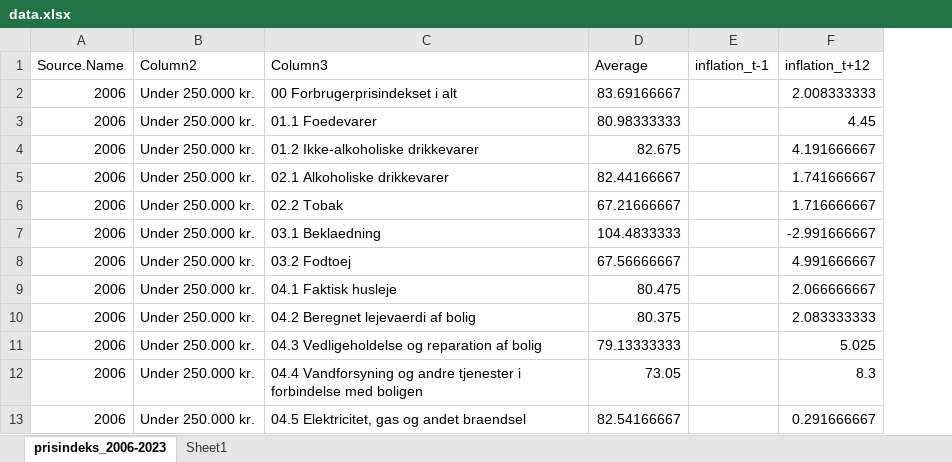
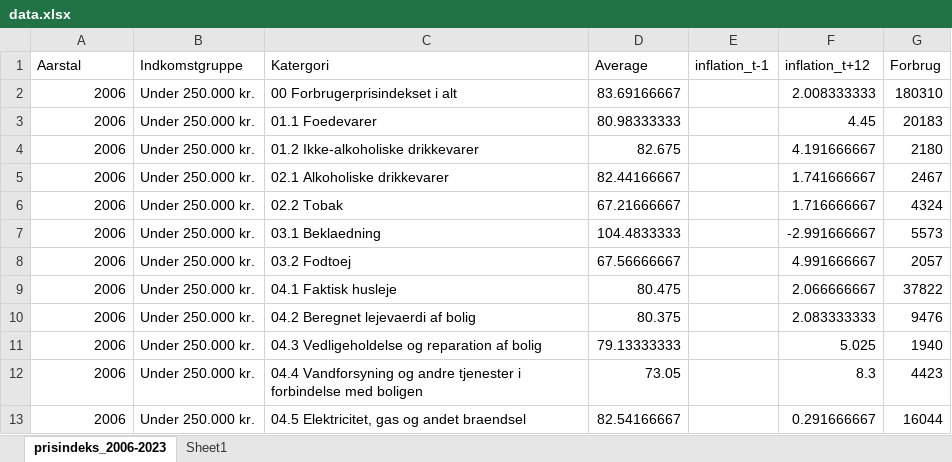
Before and after one commit to bxq225/bachelor, an Excel workbook: data.xlsx, sheet prisindeks_2006-2023, drawn as a sheet; only a part is shown; values as stored, in another font and other column widths than the file's, no borders; table styles not drawn; the diff names each change by its address in the sheet, - before the commit and + after, or states it on an @@ line.

Commit message:
added nice stuff agiain again

```diff
--- a/data.xlsx (sheet prisindeks_2006-2023)
+++ b/data.xlsx (sheet prisindeks_2006-2023)
+column G (Forbrug), rows 2-13: 180310 | 20183 | 2180 | 2467 | 4324 | 5573 | 2057 | 37822 | 9476 | 1940 | 4423 | 16044
-A1: Source.Name
+A1: Aarstal
-B1: Column2
+B1: Indkomstgruppe
-C1: Column3
+C1: Katergori
```
